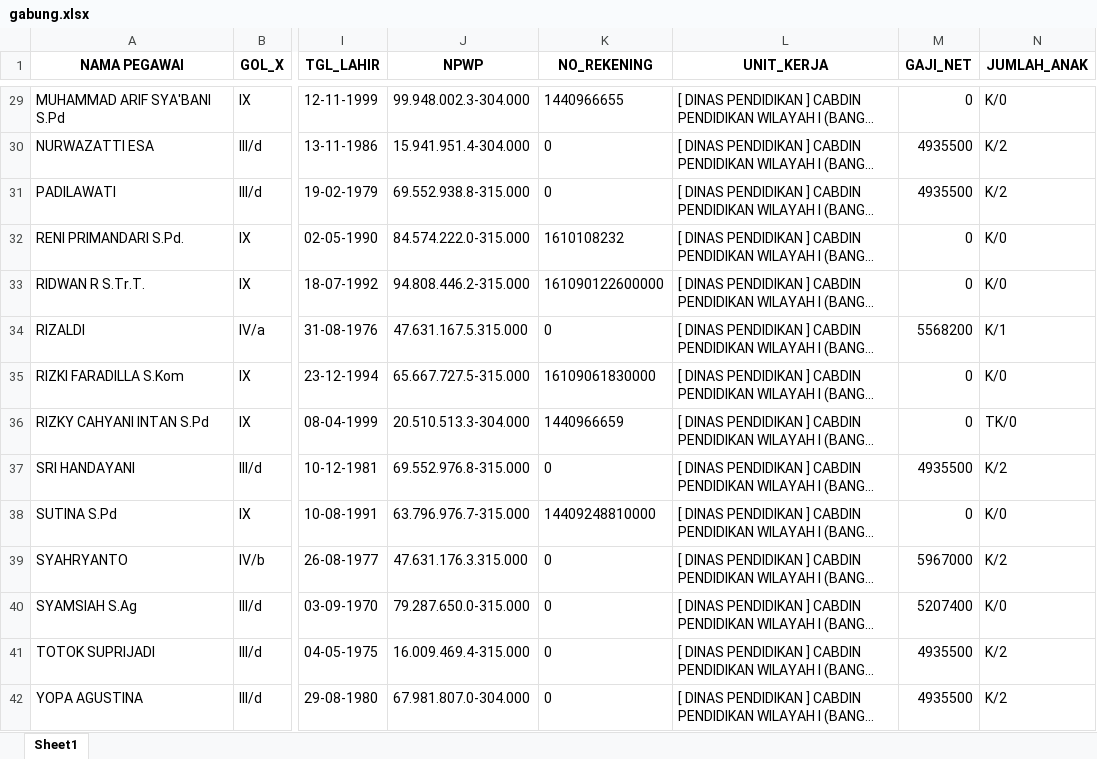
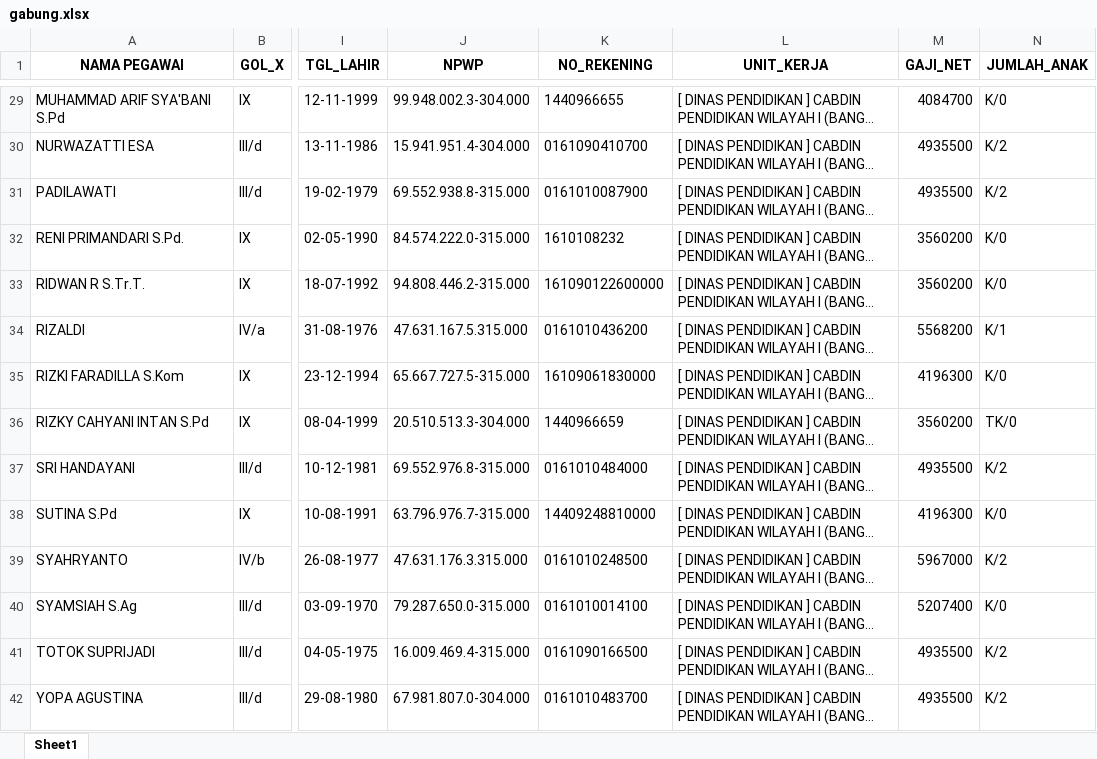
Before and after one commit to batupenyu/AppTPP, an Excel workbook: gabung.xlsx, sheet Sheet1, drawn as a sheet; only a part is shown, gaps mark what is left out; long unchanged cells end in …; values as stored, in another font and other column widths than the file's, no borders; the diff covers the shown part only; the diff names each change by its address in the sheet, - before the commit and + after, or states it on an @@ line.

```diff
--- a/gabung.xlsx (sheet Sheet1)
+++ b/gabung.xlsx (sheet Sheet1)
-M29 (GAJI_NET): 0
+M29 (GAJI_NET): 4084700
-K30 (NO_REKENING): 0
+K30 (NO_REKENING): 0161090410700
-K31 (NO_REKENING): 0
+K31 (NO_REKENING): 0161010087900
-M32:M33 (GAJI_NET): 0
+M32:M33 (GAJI_NET): 3560200
-K34 (NO_REKENING): 0
+K34 (NO_REKENING): 0161010436200
-M35 (GAJI_NET): 0
+M35 (GAJI_NET): 4196300
-M36 (GAJI_NET): 0
+M36 (GAJI_NET): 3560200
-K37 (NO_REKENING): 0
+K37 (NO_REKENING): 0161010484000
-M38 (GAJI_NET): 0
+M38 (GAJI_NET): 4196300
-K39 (NO_REKENING): 0
+K39 (NO_REKENING): 0161010248500
-K40 (NO_REKENING): 0
+K40 (NO_REKENING): 0161010014100
-K41 (NO_REKENING): 0
+K41 (NO_REKENING): 0161090166500
-K42 (NO_REKENING): 0
+K42 (NO_REKENING): 0161010483700
```
Also changed, not shown: 27 edited cells elsewhere in this sheet, 3 other files.
